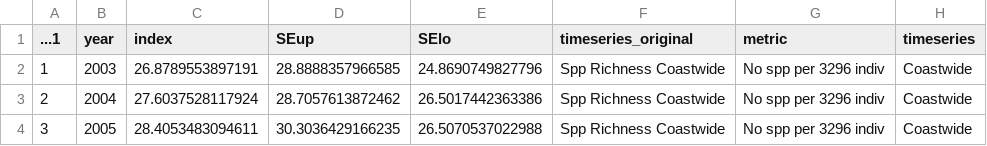
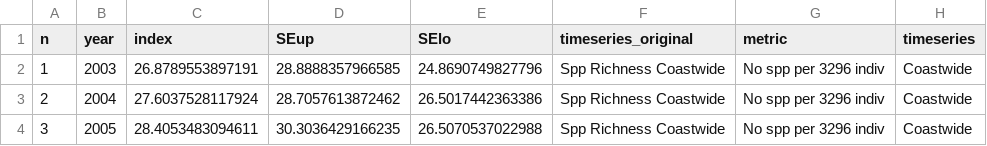
Before and after one commit to CCIEA-esr/CCIEA-uploader, a CSV file: data/timeseries_data/GF_diversity_SppRich.csv, drawn as a sheet; only a part is shown.

```diff
--- a/data/timeseries_data/GF_diversity_SppRich.csv
+++ b/data/timeseries_data/GF_diversity_SppRich.csv
@@ -1,2 +1,2 @@
-...1,year,index,SEup,SElo,timeseries_original,metric,timeseries
+n,year,index,SEup,SElo,timeseries_original,metric,timeseries
 1,2003,26.8789553897191,28.8888357966585,24.8690749827796,Spp Richness Coastwide,No spp per 3296 indiv,Coastwide
```
Also changed, not shown: data/timeseries_data/HWB_Theil_Index_Update.csv, 8 other files.
